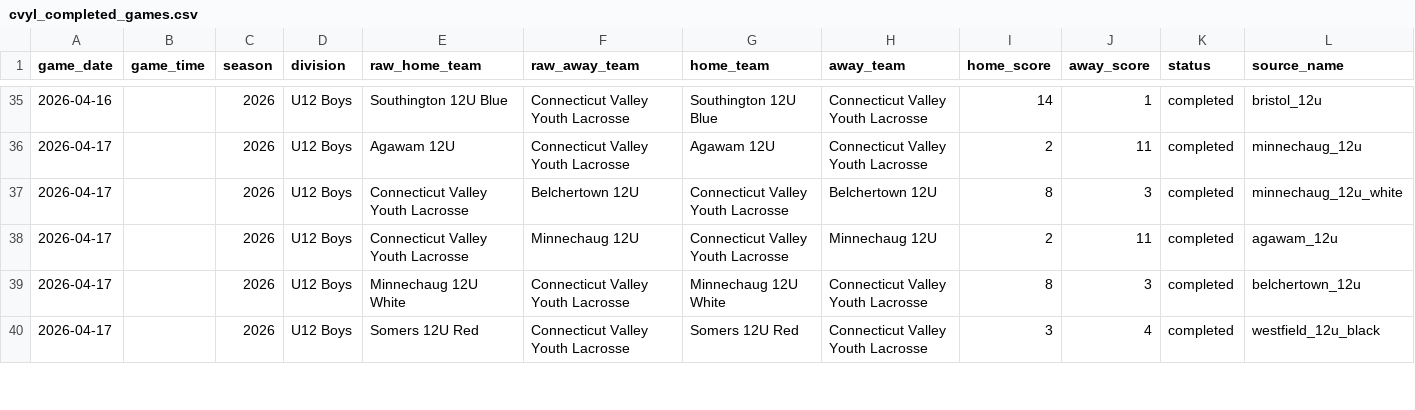
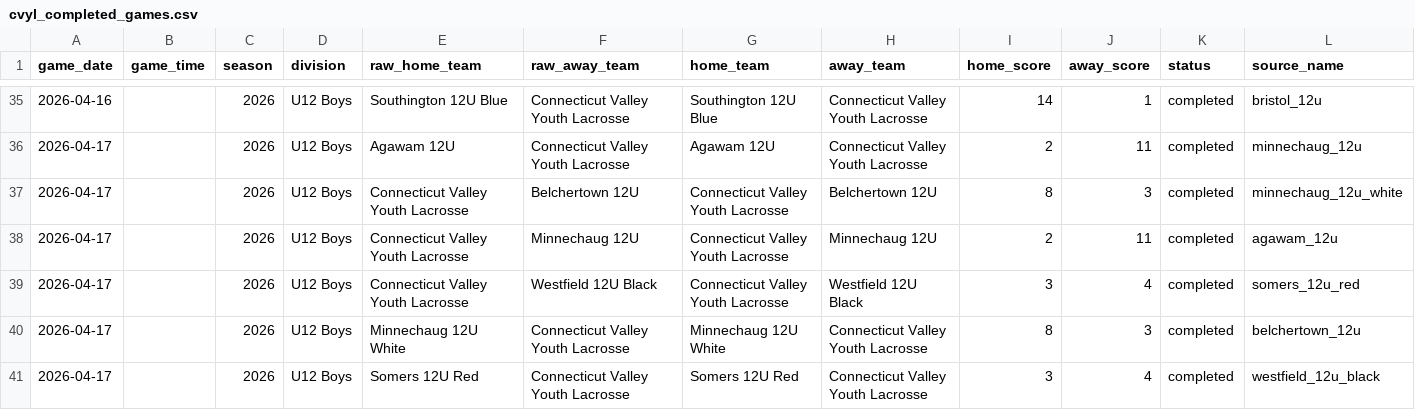
Before and after one commit to Benjaminrussell7/cvyl-prediction-dashboard, a CSV file: data/processed/cvyl_completed_games.csv, drawn as a sheet; only a part is shown, gaps mark what is left out; rows hold the shown columns only; the diff covers the shown part only; the diff names each change by its address in the sheet, - before the commit and + after, or states it on an @@ line.

```diff
--- a/data/processed/cvyl_completed_games.csv
+++ b/data/processed/cvyl_completed_games.csv
+row 39: 2026-04-17 |  | 2026 | U12 Boys | Connecticut Valley Youth Lacrosse | Westfield 12U Black | Connecticut Valley Youth Lacrosse | Westfield 12U Black | 3 | 4 | completed | somers_12u_red
```
Also changed, not shown: 3 added rows, 5 removed rows and 18 edited cells elsewhere in this file, data/processed/cvyl_backtest.csv, data/processed/cvyl_games.csv, 18 other files.
